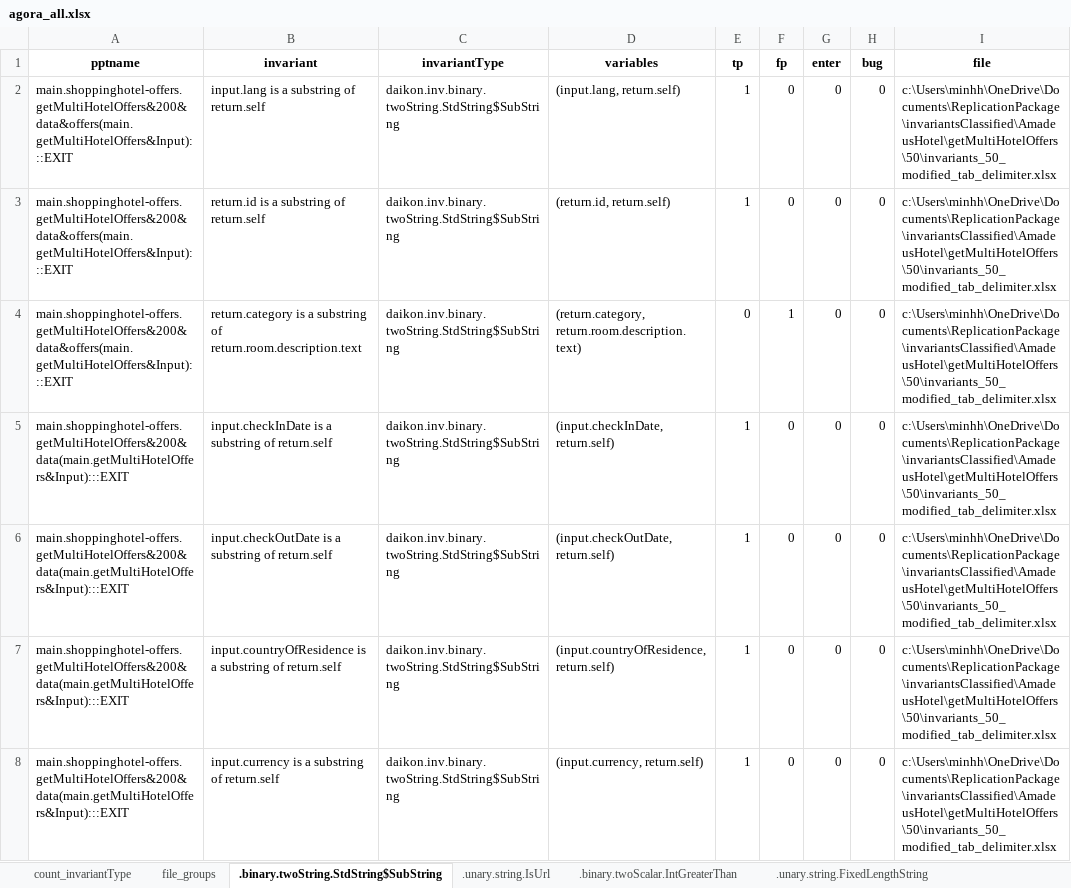
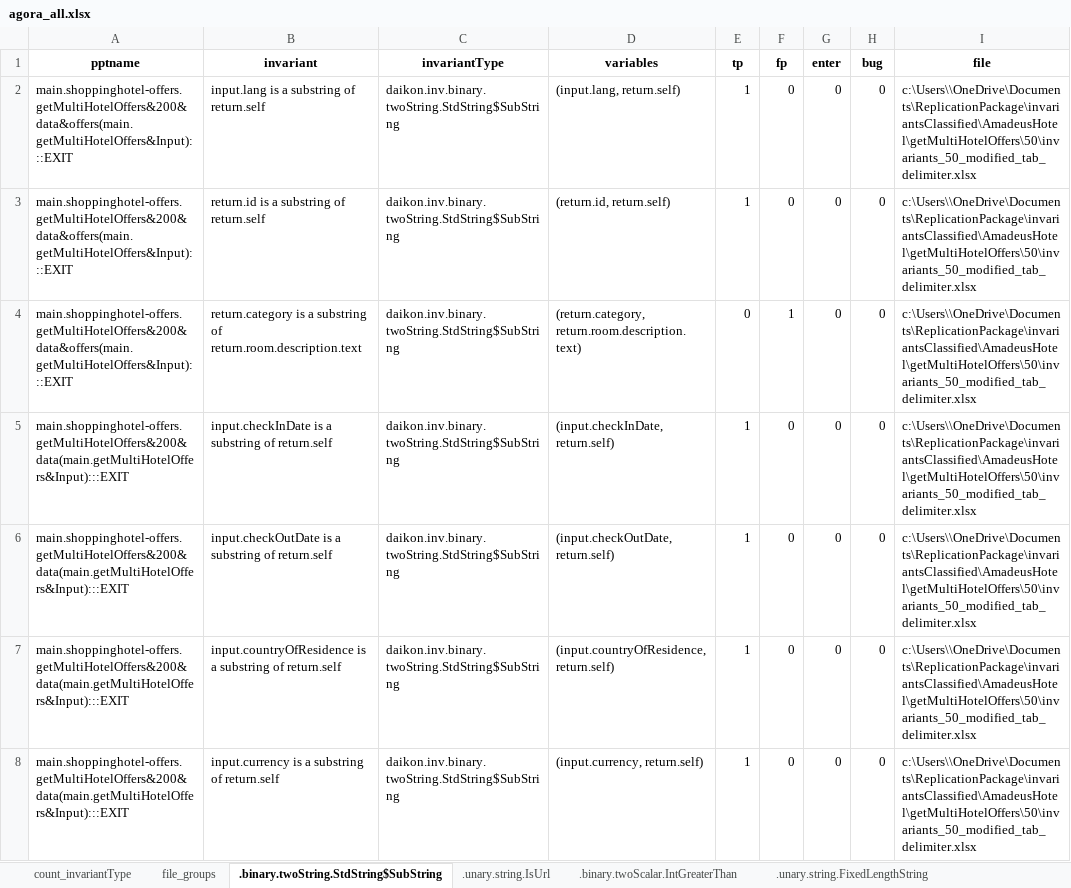
Before and after one commit to api-rbtest/api-rbtest-public-code, an Excel workbook: AGORA-eval/agora_all.xlsx, sheet .binary.twoString.StdString$SubString, drawn as a sheet; only a part is shown; values as stored, in another font and other column widths than the file's, no borders; the diff covers the shown part only; the diff names each change by its address in the sheet, - before the commit and + after, or states it on an @@ line.

```diff
--- a/AGORA-eval/agora_all.xlsx (sheet .binary.twoString.StdString$SubString)
+++ b/AGORA-eval/agora_all.xlsx (sheet .binary.twoString.StdString$SubString)
-I2:I8 (file): c:\Users\minhh\OneDrive\Documents\ReplicationPackage\invariantsClassified\AmadeusHotel\getMultiHotelOffers\50\invariants_50_modified_tab_delimiter.xlsx
+I2:I8 (file): c:\Users\\OneDrive\Documents\ReplicationPackage\invariantsClassified\AmadeusHotel\getMultiHotelOffers\50\invariants_50_modified_tab_delimiter.xlsx
```
Also changed, not shown: 186 edited cells elsewhere in this sheet, sheet .unary.string.IsUrl, sheet .binary.twoScalar.IntGreaterThan, sheet .unary.string.FixedLengthString, sheet .binary.twoScalar.IntEqual, sheet .unary.scalar.OneOfScalar, sheet .unary.string.OneOfString, 21 more sheets, AGORA-eval/overlapping_analysis_all.xlsx.
